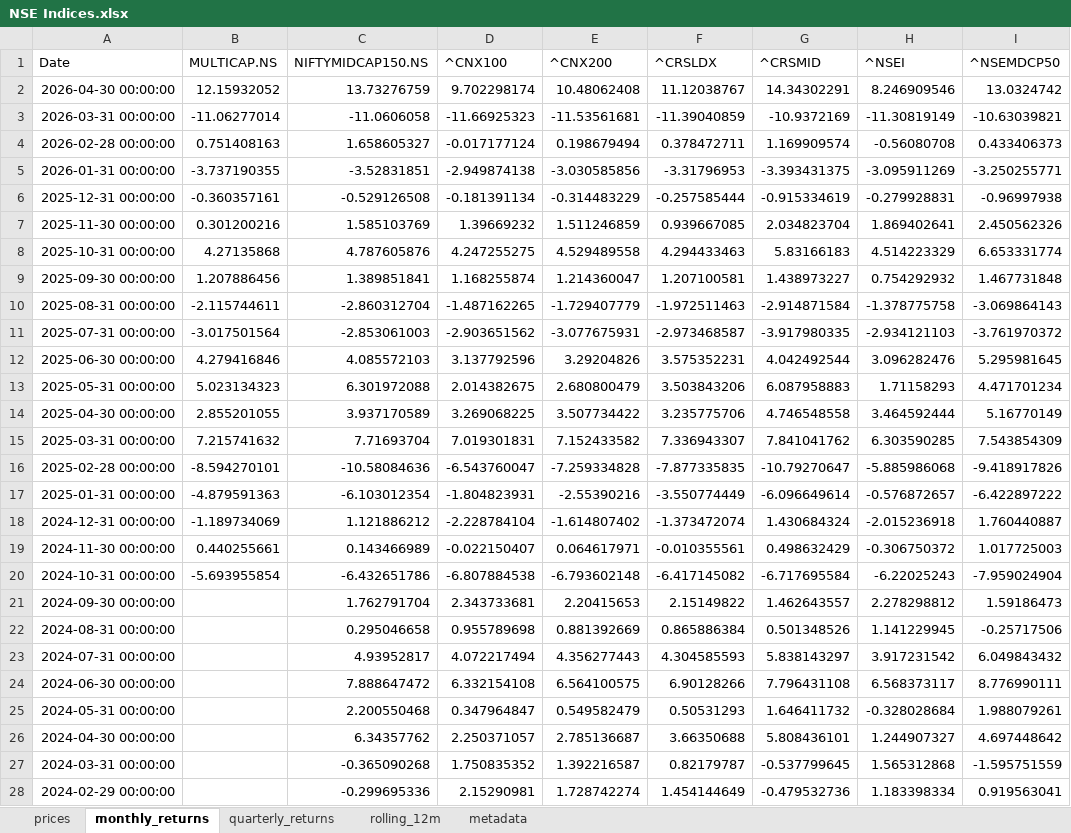
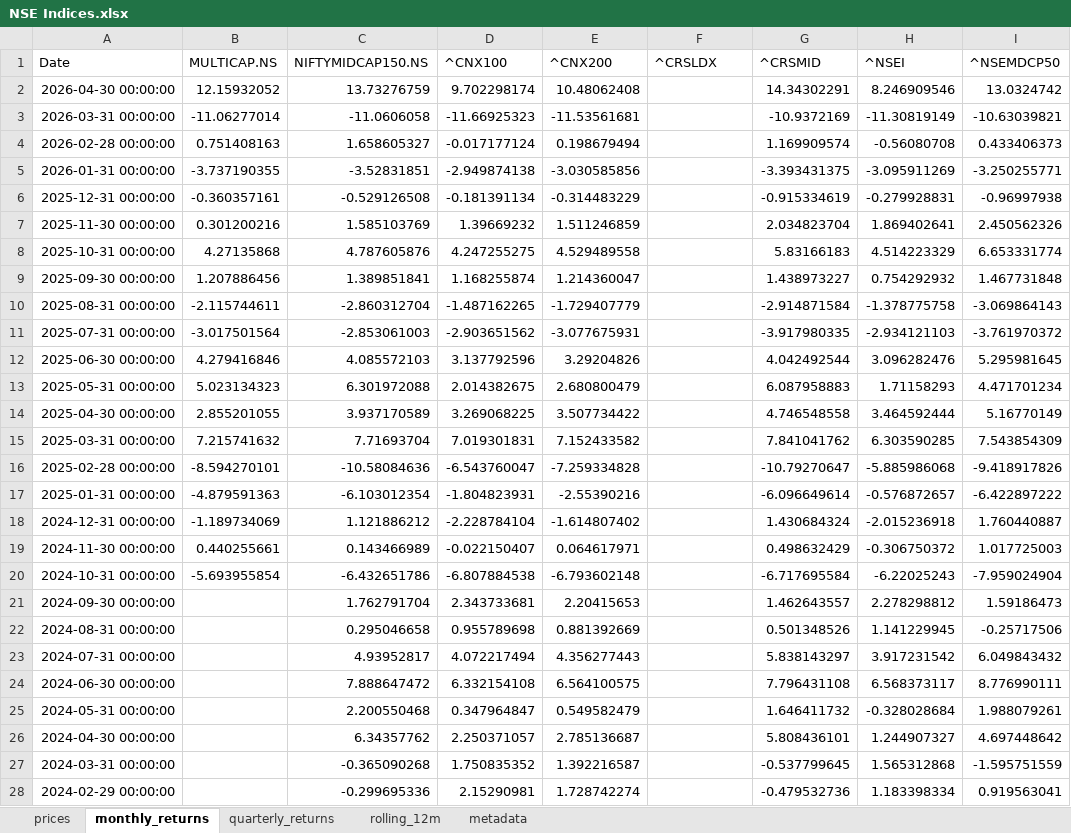
Before and after one commit to rahulshirke7951/stock-sector-dashboard, an Excel workbook: dashboards/NSE Indices.xlsx, sheet monthly_returns, drawn as a sheet; only a part is shown; values as stored, in another font and other column widths than the file's, no borders; conditional formats not drawn; the diff covers the shown part only; the diff names each change by its address in the sheet, - before the commit and + after, or states it on an @@ line.

```diff
--- a/dashboards/NSE Indices.xlsx (sheet monthly_returns)
+++ b/dashboards/NSE Indices.xlsx (sheet monthly_returns)
-F2 (^CRSLDX): 11.12038767
+F2 (^CRSLDX): (empty)
-F3 (^CRSLDX): -11.39040859
+F3 (^CRSLDX): (empty)
-F4 (^CRSLDX): 0.378472711
+F4 (^CRSLDX): (empty)
-F5 (^CRSLDX): -3.31796953
+F5 (^CRSLDX): (empty)
-F6 (^CRSLDX): -0.257585444
+F6 (^CRSLDX): (empty)
-F7 (^CRSLDX): 0.939667085
+F7 (^CRSLDX): (empty)
-F8 (^CRSLDX): 4.294433463
+F8 (^CRSLDX): (empty)
-F9 (^CRSLDX): 1.207100581
+F9 (^CRSLDX): (empty)
-F10 (^CRSLDX): -1.972511463
+F10 (^CRSLDX): (empty)
-F11 (^CRSLDX): -2.973468587
+F11 (^CRSLDX): (empty)
-F12 (^CRSLDX): 3.575352231
+F12 (^CRSLDX): (empty)
-F13 (^CRSLDX): 3.503843206
+F13 (^CRSLDX): (empty)
-F14 (^CRSLDX): 3.235775706
+F14 (^CRSLDX): (empty)
-F15 (^CRSLDX): 7.336943307
+F15 (^CRSLDX): (empty)
-F16 (^CRSLDX): -7.877335835
+F16 (^CRSLDX): (empty)
-F17 (^CRSLDX): -3.550774449
+F17 (^CRSLDX): (empty)
-F18 (^CRSLDX): -1.373472074
+F18 (^CRSLDX): (empty)
-F19 (^CRSLDX): -0.010355561
+F19 (^CRSLDX): (empty)
-F20 (^CRSLDX): -6.417145082
+F20 (^CRSLDX): (empty)
-F21 (^CRSLDX): 2.15149822
+F21 (^CRSLDX): (empty)
-F22 (^CRSLDX): 0.865886384
+F22 (^CRSLDX): (empty)
-F23 (^CRSLDX): 4.304585593
+F23 (^CRSLDX): (empty)
-F24 (^CRSLDX): 6.90128266
+F24 (^CRSLDX): (empty)
-F25 (^CRSLDX): 0.50531293
+F25 (^CRSLDX): (empty)
-F26 (^CRSLDX): 3.66350688
+F26 (^CRSLDX): (empty)
-F27 (^CRSLDX): 0.82179787
+F27 (^CRSLDX): (empty)
-F28 (^CRSLDX): 1.454144649
+F28 (^CRSLDX): (empty)
```
Also changed, not shown: 24 edited cells elsewhere in this sheet, sheet rolling_12m, sheet prices, sheet quarterly_returns, dashboards/Automobile.xlsx, dashboards/Energy.xlsx, 7 other files.
